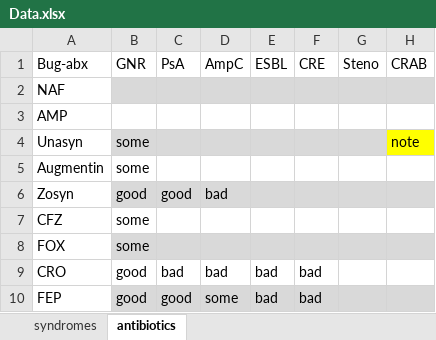
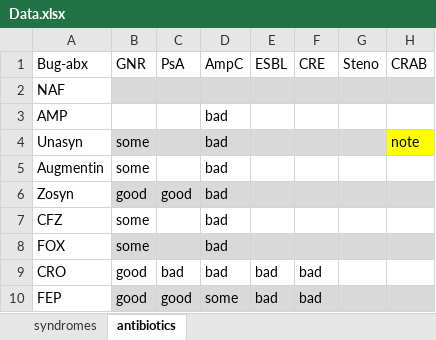
Before and after one commit to HunterRatliff1/BugDrug, an Excel workbook: files/CSV_data/Data.xlsx, sheet antibiotics, drawn as a sheet; only a part is shown; values as stored, in another font and other column widths than the file's, no borders; the diff names each change by its address in the sheet, - before the commit and + after, or states it on an @@ line.

```diff
--- a/files/CSV_data/Data.xlsx (sheet antibiotics)
+++ b/files/CSV_data/Data.xlsx (sheet antibiotics)
-D3:D5 (AmpC): (empty)
+D3:D5 (AmpC): bad
-D7:D8 (AmpC): (empty)
+D7:D8 (AmpC): bad
```
Also changed, not shown: 2 other files.
